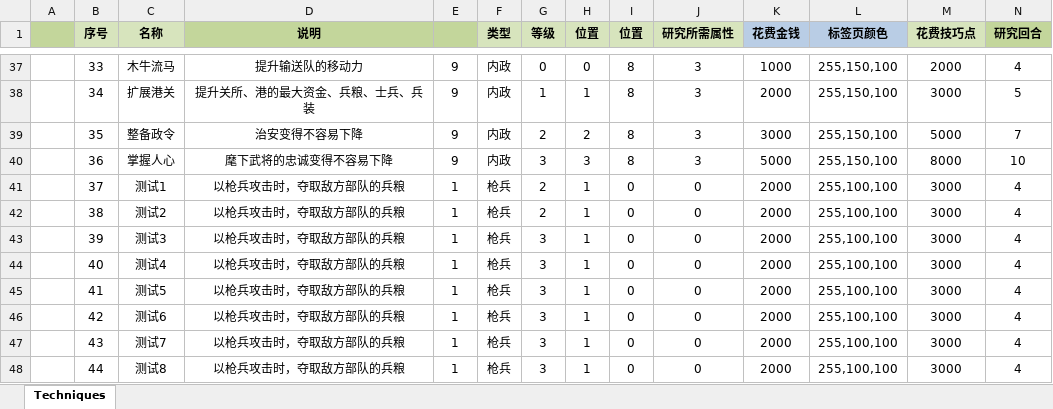
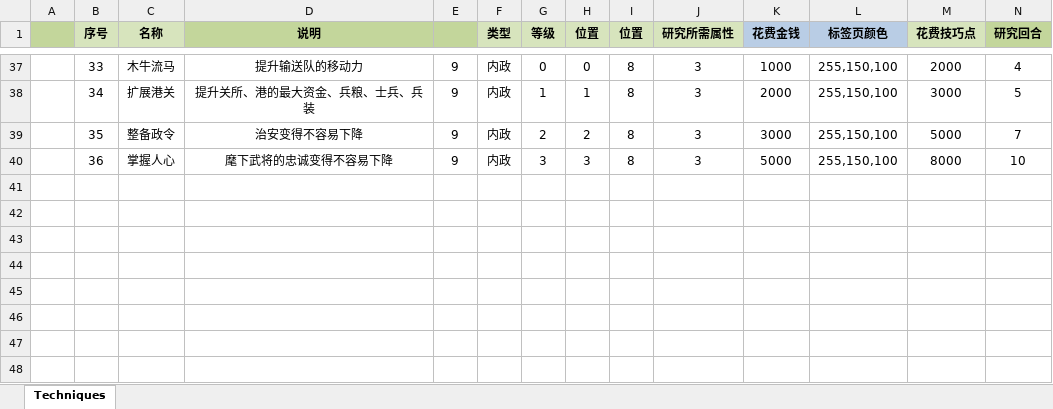
Before and after one commit to xbj268092720/sango_infinity, an Excel workbook: Data/Export/Common/Technique_技术.xlsx, sheet Techniques, drawn as a sheet; only a part is shown, gaps mark what is left out; values as stored, in another font and other column widths than the file's, no borders; rows hold the shown columns only; the diff names each change by its address in the sheet, - before the commit and + after, or states it on an @@ line.

```diff
--- a/Data/Export/Common/Technique_技术.xlsx (sheet Techniques)
+++ b/Data/Export/Common/Technique_技术.xlsx (sheet Techniques)
-row 41:  | 37 | 测试1 | 以枪兵攻击时，夺取敌方部队的兵粮 | 1 | 枪兵 | 2 | 1 | 0 | 0 | 2000 | 255,100,100 | 3000 | 4
-row 42:  | 38 | 测试2 | 以枪兵攻击时，夺取敌方部队的兵粮 | 1 | 枪兵 | 2 | 1 | 0 | 0 | 2000 | 255,100,100 | 3000 | 4
-row 43:  | 39 | 测试3 | 以枪兵攻击时，夺取敌方部队的兵粮 | 1 | 枪兵 | 3 | 1 | 0 | 0 | 2000 | 255,100,100 | 3000 | 4
-row 44:  | 40 | 测试4 | 以枪兵攻击时，夺取敌方部队的兵粮 | 1 | 枪兵 | 3 | 1 | 0 | 0 | 2000 | 255,100,100 | 3000 | 4
-row 45:  | 41 | 测试5 | 以枪兵攻击时，夺取敌方部队的兵粮 | 1 | 枪兵 | 3 | 1 | 0 | 0 | 2000 | 255,100,100 | 3000 | 4
-row 46:  | 42 | 测试6 | 以枪兵攻击时，夺取敌方部队的兵粮 | 1 | 枪兵 | 3 | 1 | 0 | 0 | 2000 | 255,100,100 | 3000 | 4
-row 47:  | 43 | 测试7 | 以枪兵攻击时，夺取敌方部队的兵粮 | 1 | 枪兵 | 3 | 1 | 0 | 0 | 2000 | 255,100,100 | 3000 | 4
-row 48:  | 44 | 测试8 | 以枪兵攻击时，夺取敌方部队的兵粮 | 1 | 枪兵 | 3 | 1 | 0 | 0 | 2000 | 255,100,100 | 3000 | 4
```
Also changed, not shown: Data/Export/Common/Official_官职.xlsx, 21 other files.
